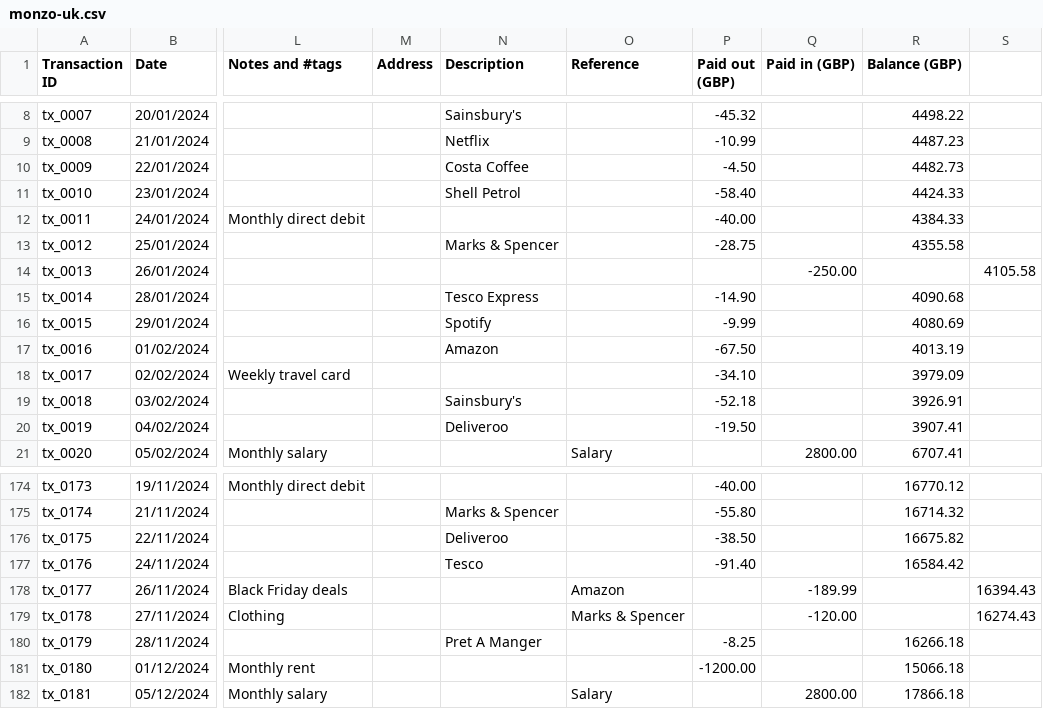
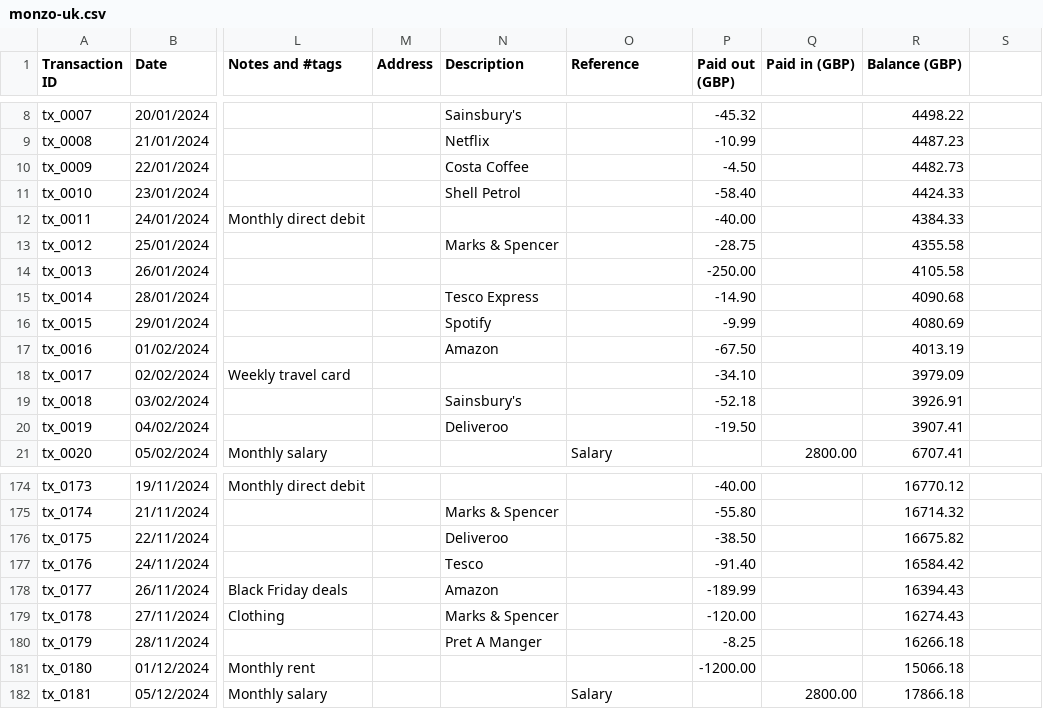
Before and after one commit to cyrus-is/WhoAteMyPaycheck, a CSV file: sample-data/monzo-uk.csv, drawn as a sheet; only a part is shown, gaps mark what is left out; the diff covers the shown part only; the diff names each change by its address in the sheet, - before the commit and + after, or states it on an @@ line.

```diff
--- a/sample-data/monzo-uk.csv
+++ b/sample-data/monzo-uk.csv
-P14 (Paid out (GBP)): (empty)
+P14 (Paid out (GBP)): -250.00
-Q14 (Paid in (GBP)): -250.00
+Q14 (Paid in (GBP)): (empty)
-R14 (Balance (GBP)): (empty)
+R14 (Balance (GBP)): 4105.58
-S14: 4105.58
+S14: (empty)
-N178 (Description): (empty)
+N178 (Description): Amazon
-O178 (Reference): Amazon
+O178 (Reference): (empty)
-P178 (Paid out (GBP)): (empty)
+P178 (Paid out (GBP)): -189.99
-Q178 (Paid in (GBP)): -189.99
+Q178 (Paid in (GBP)): (empty)
-R178 (Balance (GBP)): (empty)
+R178 (Balance (GBP)): 16394.43
-S178: 16394.43
+S178: (empty)
-N179 (Description): (empty)
+N179 (Description): Marks & Spencer
-O179 (Reference): Marks & Spencer
+O179 (Reference): (empty)
-P179 (Paid out (GBP)): (empty)
+P179 (Paid out (GBP)): -120.00
-Q179 (Paid in (GBP)): -120.00
+Q179 (Paid in (GBP)): (empty)
-R179 (Balance (GBP)): (empty)
+R179 (Balance (GBP)): 16274.43
-S179: 16274.43
+S179: (empty)
```
Also changed, not shown: 36 edited cells elsewhere in this file, 9 other files.
